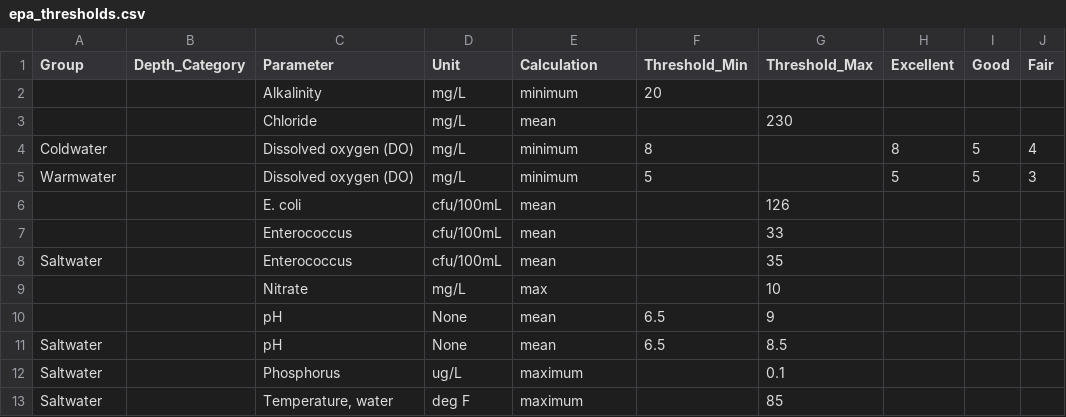
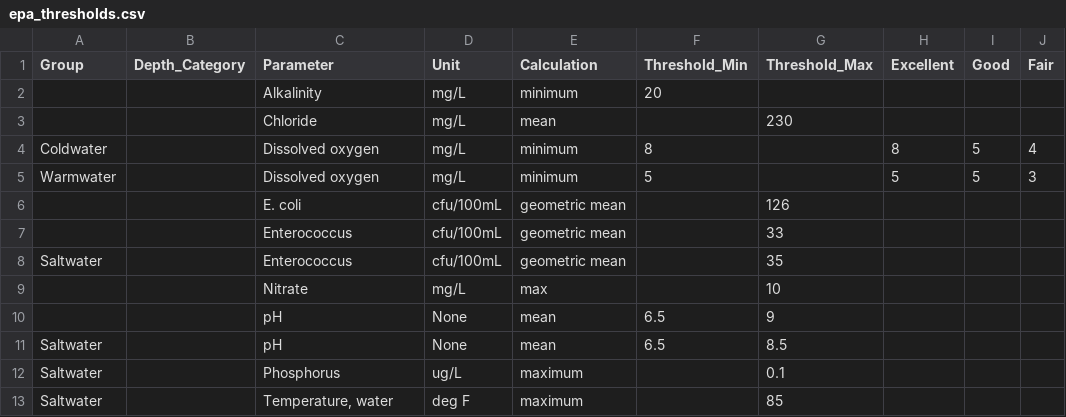
Before and after one commit to NBEP/importwqd, a CSV file: inst/extdata/epa_thresholds.csv, drawn as a sheet.

```diff
--- a/inst/extdata/epa_thresholds.csv
+++ b/inst/extdata/epa_thresholds.csv
@@ -3,7 +3,7 @@ Group,Depth_Category,Parameter,Unit,Calculation,Threshold_Min,Threshold_Max,Exce
 ,,Chloride,mg/L,mean,,230,,,
-Coldwater,,Dissolved oxygen (DO),mg/L,minimum,8,,8,5,4
-Warmwater,,Dissolved oxygen (DO),mg/L,minimum,5,,5,5,3
-,,E. coli,cfu/100mL,mean,,126,,,
-,,Enterococcus,cfu/100mL,mean,,33,,,
-Saltwater,,Enterococcus,cfu/100mL,mean,,35,,,
+Coldwater,,Dissolved oxygen,mg/L,minimum,8,,8,5,4
+Warmwater,,Dissolved oxygen,mg/L,minimum,5,,5,5,3
+,,E. coli,cfu/100mL,geometric mean,,126,,,
+,,Enterococcus,cfu/100mL,geometric mean,,33,,,
+Saltwater,,Enterococcus,cfu/100mL,geometric mean,,35,,,
 ,,Nitrate,mg/L,max,,10,,,
```
Also changed, not shown: inst/extdata/state_thresholds.csv, 2 other files.
